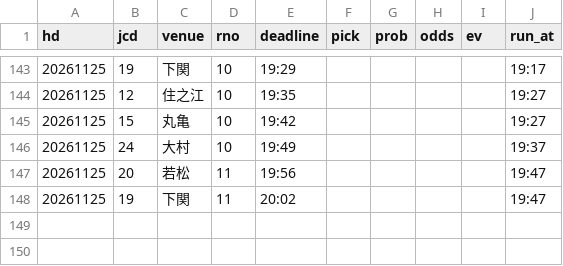
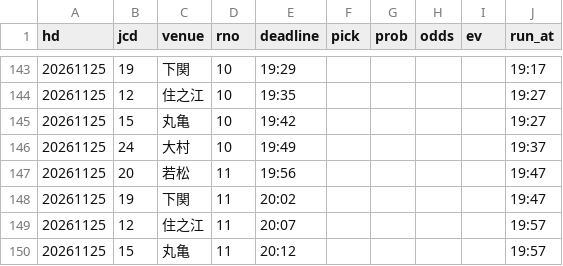
Before and after one commit to pocha2525/boatrace-ai, a CSV file: logs/20261125.csv, drawn as a sheet; only a part is shown, gaps mark what is left out; the diff names each change by its address in the sheet, - before the commit and + after, or states it on an @@ line.

```diff
--- a/logs/20261125.csv
+++ b/logs/20261125.csv
+row 149: 20261125 | 12 | 住之江 | 11 | 20:07 |  |  |  |  | 19:57
+row 150: 20261125 | 15 | 丸亀 | 11 | 20:12 |  |  |  |  | 19:57
```
Also changed, not shown: logs/notify_20261125.csv, logs/results_20261125.csv.
